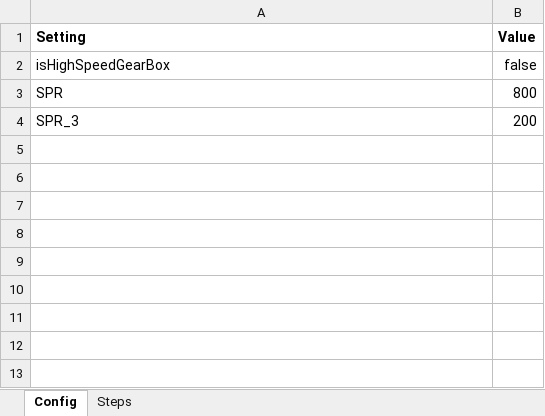
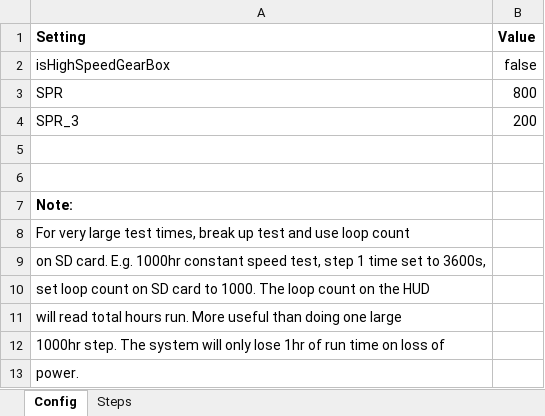
Before and after one commit to SvenPaterson/RTM, an Excel workbook: upload_files/RTM_config.xlsx, sheet Config, drawn as a sheet; values as stored, in another font and other column widths than the file's, no borders; the diff names each change by its address in the sheet, - before the commit and + after, or states it on an @@ line.

```diff
--- a/upload_files/RTM_config.xlsx (sheet Config)
+++ b/upload_files/RTM_config.xlsx (sheet Config)
+row 5: (empty)
+row 6: (empty)
+row 7: Note:
+row 8: For very large test times, break up test and use loop count
+row 9: on SD card. E.g. 1000hr constant speed test, step 1 time set to 3600s,
+row 10: set loop count on SD card to 1000. The loop count on the HUD
+row 11: will read total hours run. More useful than doing one large
+row 12: 1000hr step. The system will only lose 1hr of run time on loss of
+row 13: power.
```
Also changed, not shown: sheet Steps, 3 other files.
